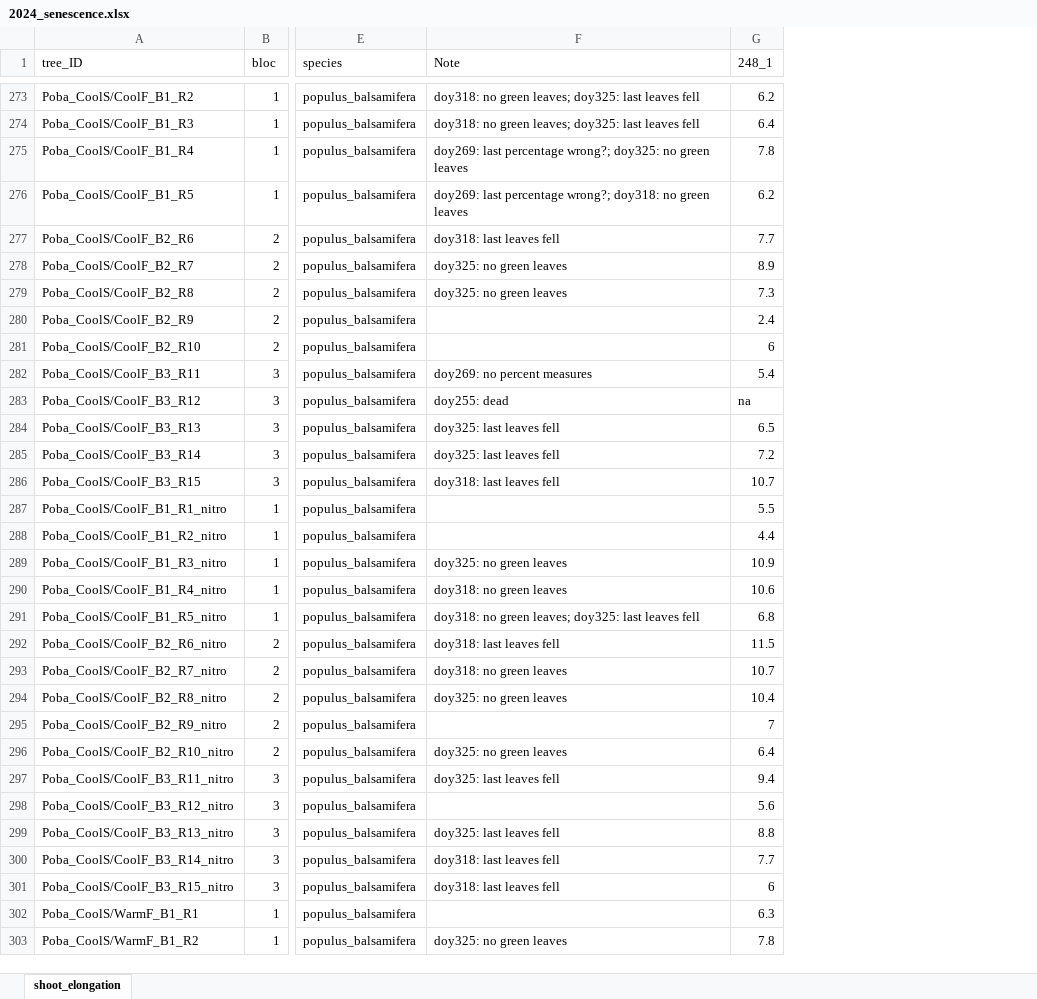
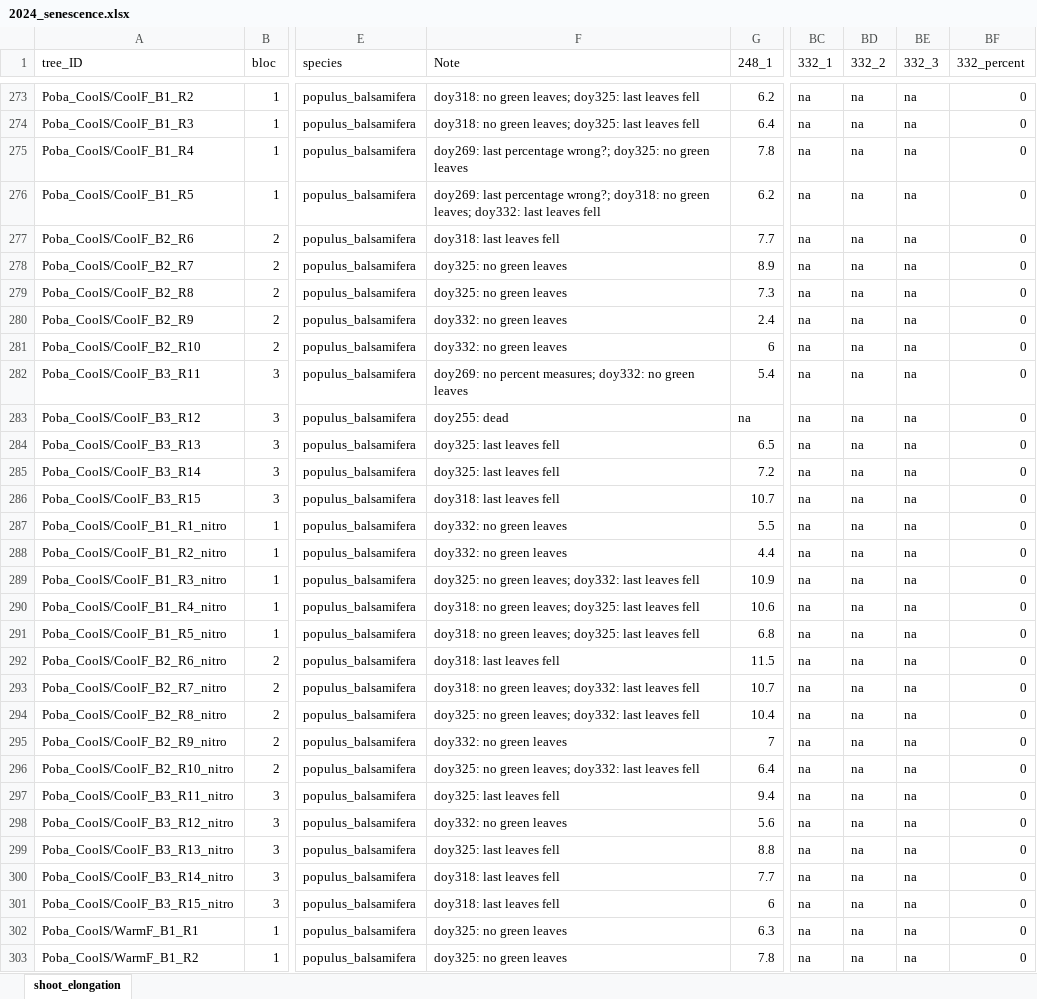
Before and after one commit to christophe-rd/fuelinex, an Excel workbook: data/monitoring_phenology/2024_senescence.xlsx, sheet shoot_elongation, drawn as a sheet; only a part is shown, gaps mark what is left out; values as stored, in another font and other column widths than the file's, no borders; charts and pictures and table styles not drawn; the diff covers the shown part only; the diff names each change by its address in the sheet, - before the commit and + after, or states it on an @@ line.

Commit message:
senescencen monitoring

```diff
--- a/data/monitoring_phenology/2024_senescence.xlsx (sheet shoot_elongation)
+++ b/data/monitoring_phenology/2024_senescence.xlsx (sheet shoot_elongation)
+column BC (332_1), rows 273-303: all na
+column BD (332_2), rows 273-303: all na
+column BE (332_3), rows 273-303: all na
+column BF (332_percent), rows 273-303: all 0
-F276 (Note): …no green leaves
+F276 (Note): …no green leaves; doy332: last leaves fell
-F280:F281 (Note): (empty)
+F280:F281 (Note): doy332: no green leaves
-F282 (Note): doy269: no percent measures
+F282 (Note): doy269: no percent measures; doy332: no green leaves
-F287:F288 (Note): (empty)
+F287:F288 (Note): doy332: no green leaves
-F289 (Note): doy325: no green leaves
+F289 (Note): doy325: no green leaves; doy332: last leaves fell
-F290 (Note): doy318: no green leaves
+F290 (Note): doy318: no green leaves; doy325: last leaves fell
-F293 (Note): doy318: no green leaves
+F293 (Note): doy318: no green leaves; doy332: last leaves fell
-F294 (Note): doy325: no green leaves
+F294 (Note): doy325: no green leaves; doy332: last leaves fell
-F295 (Note): (empty)
+F295 (Note): doy332: no green leaves
-F296 (Note): doy325: no green leaves
+F296 (Note): doy325: no green leaves; doy332: last leaves fell
-F298 (Note): (empty)
+F298 (Note): doy332: no green leaves
-F302 (Note): (empty)
+F302 (Note): doy325: no green leaves
```
Also changed, not shown: 28 edited cells elsewhere in this sheet, charts or pictures, 1 other file.
